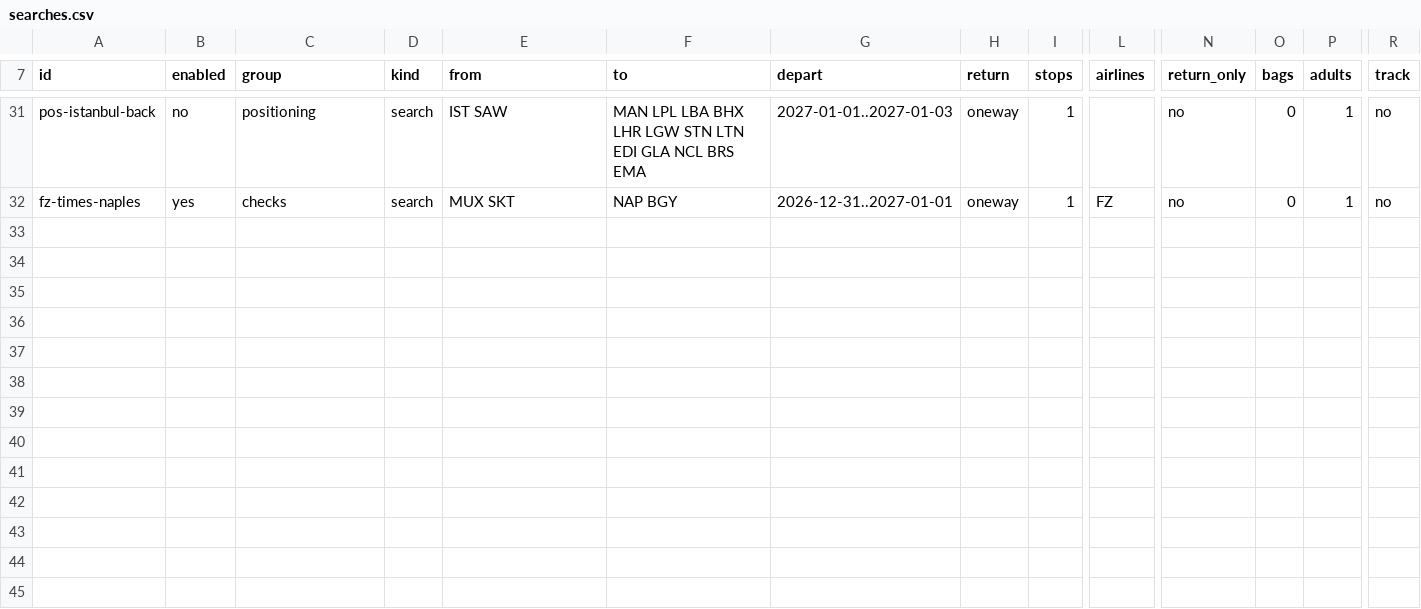
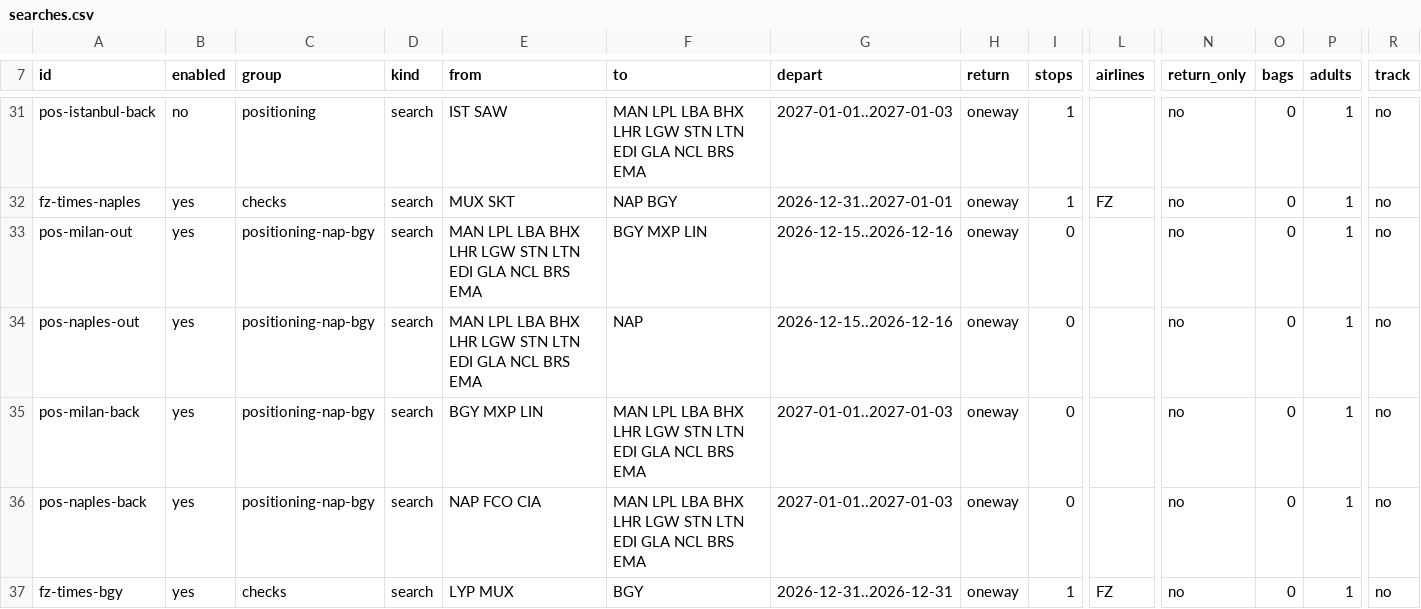
Before and after one commit to haroonis/FlightBuzz, a CSV file: searches.csv, drawn as a sheet; only a part is shown, gaps mark what is left out; rows hold the shown columns only; the diff names each change by its address in the sheet, - before the commit and + after, or states it on an @@ line.

```diff
--- a/searches.csv
+++ b/searches.csv
+row 33: pos-milan-out | yes | positioning-nap-bgy | search | MAN LPL LBA BHX LHR LGW STN LTN EDI GLA NCL BRS EMA | BGY MXP LIN | 2026-12-15..2026-12-16 | oneway | 0 |  | no | 0 | 1 | no
+row 34: pos-naples-out | yes | positioning-nap-bgy | search | MAN LPL LBA BHX LHR LGW STN LTN EDI GLA NCL BRS EMA | NAP | 2026-12-15..2026-12-16 | oneway | 0 |  | no | 0 | 1 | no
+row 35: pos-milan-back | yes | positioning-nap-bgy | search | BGY MXP LIN | MAN LPL LBA BHX LHR LGW STN LTN EDI GLA NCL BRS EMA | 2027-01-01..2027-01-03 | oneway | 0 |  | no | 0 | 1 | no
+row 36: pos-naples-back | yes | positioning-nap-bgy | search | NAP FCO CIA | MAN LPL LBA BHX LHR LGW STN LTN EDI GLA NCL BRS EMA | 2027-01-01..2027-01-03 | oneway | 0 |  | no | 0 | 1 | no
+row 37: fz-times-bgy | yes | checks | search | LYP MUX | BGY | 2026-12-31..2026-12-31 | oneway | 1 | FZ | no | 0 | 1 | no
```
